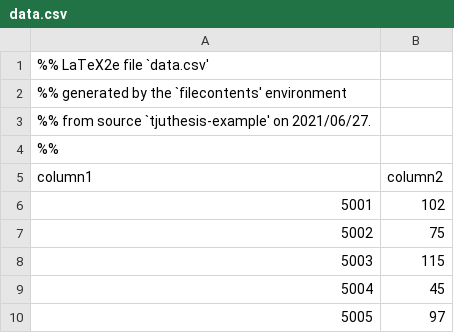
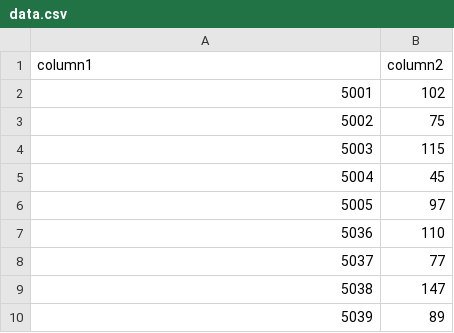
Before and after one commit to NotoOotori/tjuthesis, a CSV file: tables/data.csv, drawn as a sheet; only a part is shown; the shorter side is filled out with more unchanged rows; the diff names each change by its address in the sheet, - before the commit and + after, or states it on an @@ line.

```diff
--- a/tables/data.csv
+++ b/tables/data.csv
-row 1: %% LaTeX2e file `data.csv'
-row 2: %% generated by the `filecontents' environment
-row 3: %% from source `tjuthesis-example' on 2021/06/27.
-row 4: %%
```
Also changed, not shown: 8 other files.
